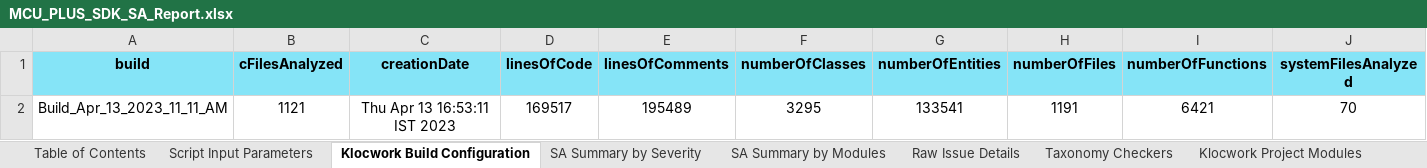
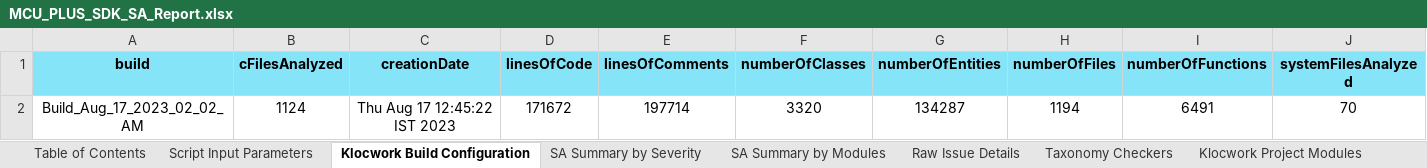
Before and after one commit to TexasInstruments/mcupsdk-core, an Excel workbook: docs/am273x_awr294x/MCU_PLUS_SDK_SA_Report.xlsx, sheet Klocwork Build Configuration, drawn as a sheet; only a part is shown; values as stored, in another font and other column widths than the file's, no borders; removed rows and columns are numbered as before the commit, all else as after; rows hold the shown columns only; the diff names each change by its address in the sheet, - before the commit and + after, or states it on an @@ line.

Commit message:
am273x/am263x/am243x: Docs: Update KW SA report
- Update klocwork static analysis report

Fixes: MCUSDK-10807

Signed-off-by: Ankur <ankurbaranwal@ti.com>

```diff
--- a/docs/am273x_awr294x/MCU_PLUS_SDK_SA_Report.xlsx (sheet Klocwork Build Configuration)
+++ b/docs/am273x_awr294x/MCU_PLUS_SDK_SA_Report.xlsx (sheet Klocwork Build Configuration)
-row 2: Build_Apr_13_2023_11_11_AM | 1121 | Thu Apr 13 16:53:11 IST 2023 | 169517 | 195489 | 3295 | 133541 | 1191 | 6421 | 70
+row 2: Build_Aug_17_2023_02_02_AM | 1124 | Thu Aug 17 12:45:22 IST 2023 | 171672 | 197714 | 3320 | 134287 | 1194 | 6491 | 70
```
Also changed, not shown: sheet Raw Issue Details, sheet SA Summary by Modules, sheet SA Summary by Severity, sheet Klocwork Project Modules, sheet Taxonomy Checkers, sheet Table of Contents, 1 more sheet, other sheet tabs, formulas that keep their value, docs/am263x/MCU_PLUS_SDK_SA_Report.xlsx, docs/am64x_am243x/MCU_PLUS_SDK_SA_Report.xlsx.
